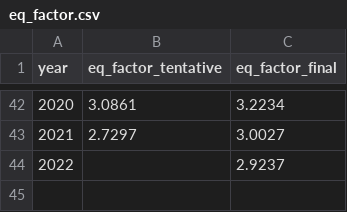
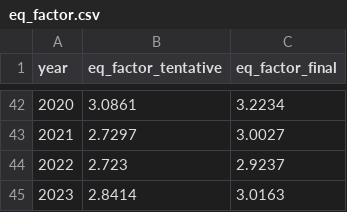
Before and after one commit to AleaWM/Levy_Elasticity, a CSV file: Necessary_Files/eq_factor.csv, drawn as a sheet; only a part is shown, gaps mark what is left out.

Commit message:
2023 data update

```diff
--- a/Necessary_Files/eq_factor.csv
+++ b/Necessary_Files/eq_factor.csv
@@ -43,2 +43,3 @@ year,eq_factor_tentative,eq_factor_final
 2021,2.7297,3.0027
-2022,,2.9237
+2022,2.723,2.9237
+2023,2.8414,3.0163
```
